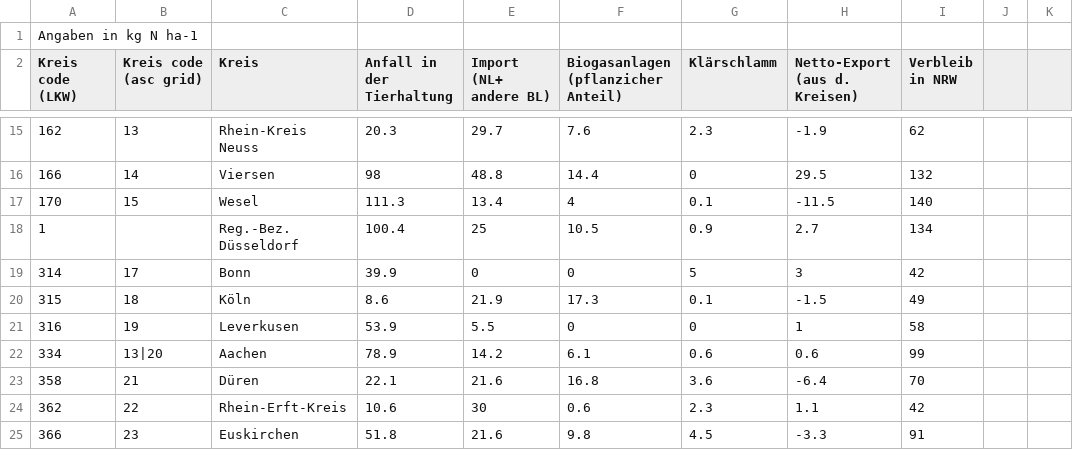
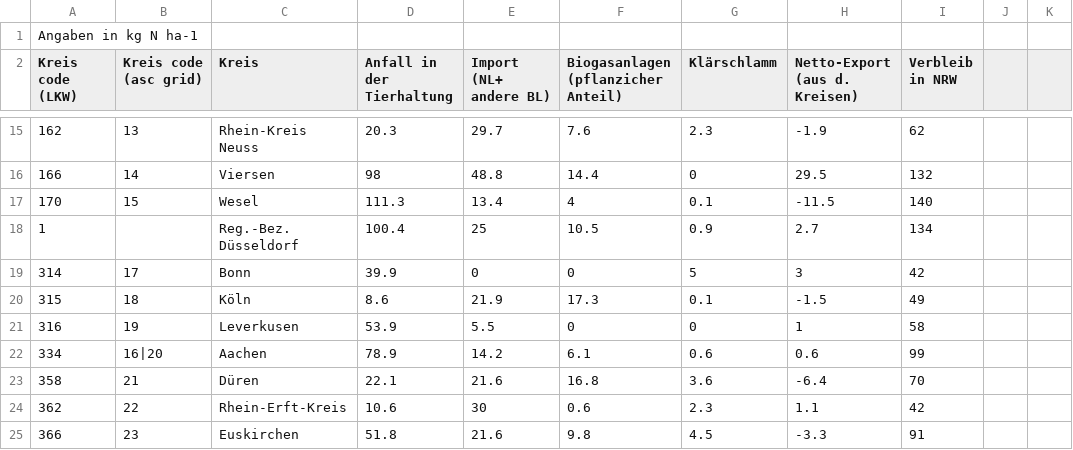
Before and after one commit to zalf-lsa/SUSTAg-NRW, a CSV file: NRW_orgN_balance.csv, drawn as a sheet; only a part is shown, gaps mark what is left out; the diff names each change by its address in the sheet, - before the commit and + after, or states it on an @@ line.

Commit message:
dev dump
- added script to split output files (to avoid memory problems while
producing the grids)
- bugfixes

```diff
--- a/NRW_orgN_balance.csv
+++ b/NRW_orgN_balance.csv
-B22 (Kreis code (asc grid)): 13|20
+B22 (Kreis code (asc grid)): 16|20
```
Also changed, not shown: 5 other files.
